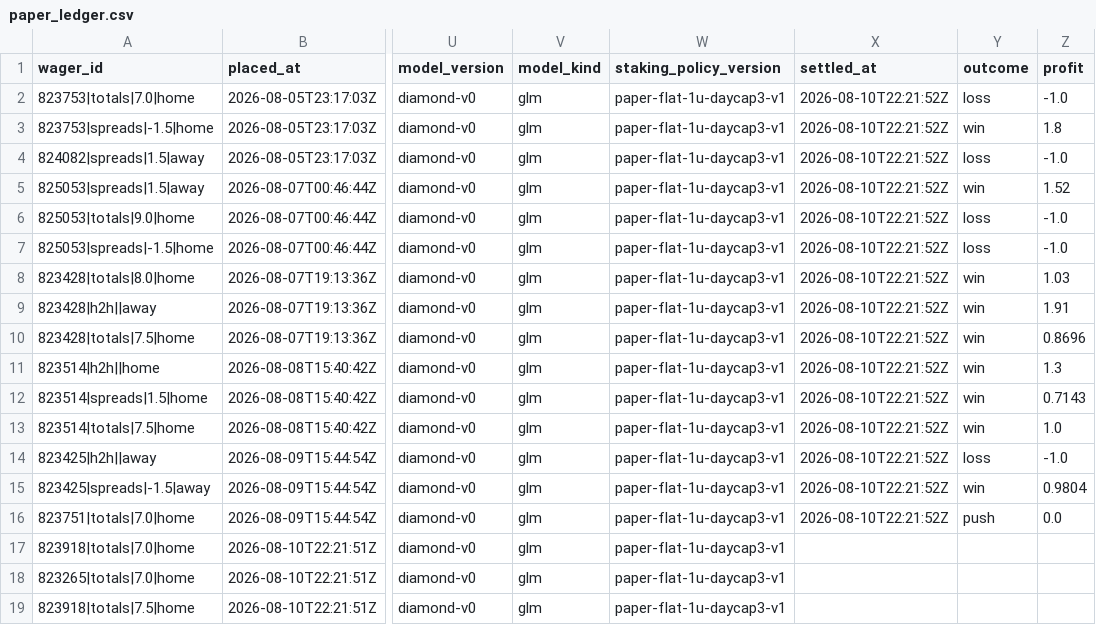
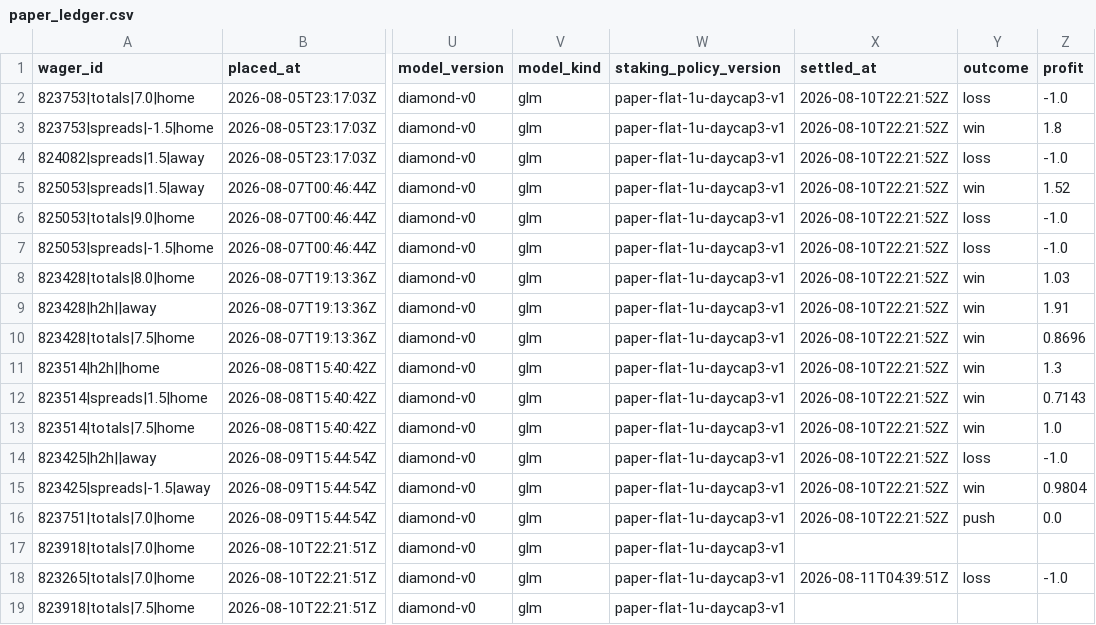
Before and after one commit to joshuakingsland/claude-diamond, a CSV file: data/paper_ledger.csv, drawn as a sheet; only a part is shown, gaps mark what is left out; the diff names each change by its address in the sheet, - before the commit and + after, or states it on an @@ line.

```diff
--- a/data/paper_ledger.csv
+++ b/data/paper_ledger.csv
-X18 (settled_at): (empty)
+X18 (settled_at): 2026-08-11T04:39:51Z
-Y18 (outcome): (empty)
+Y18 (outcome): loss
-Z18 (profit): (empty)
+Z18 (profit): -1.0
```
Also changed, not shown: data/credit_log.csv, data/paper_rejections.csv, 8 other files.
